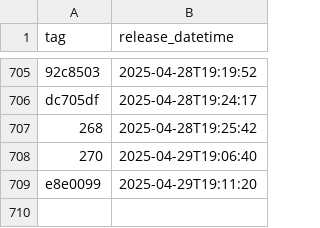
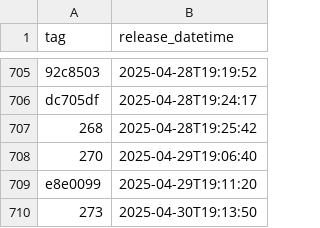
Before and after one commit to NHSDigital/eps-vpc-resources, a CSV file: _data/dev_deployments.csv, drawn as a sheet; only a part is shown, gaps mark what is left out.

```diff
--- a/_data/dev_deployments.csv
+++ b/_data/dev_deployments.csv
@@ -709 +709,2 @@ dc705df,2025-04-28T19:24:17
 e8e0099,2025-04-29T19:11:20
+273,2025-04-30T19:13:50
```
Also changed, not shown: 1 other file.
